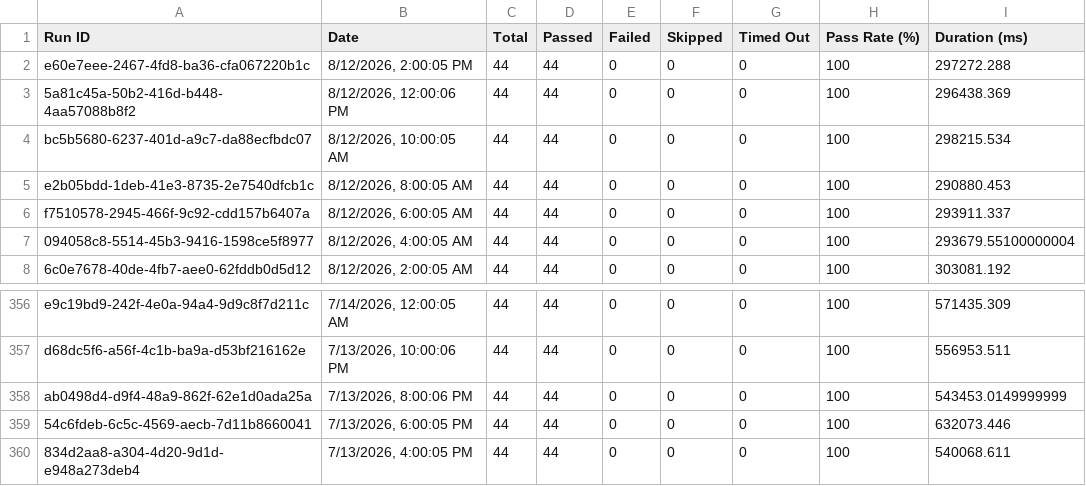
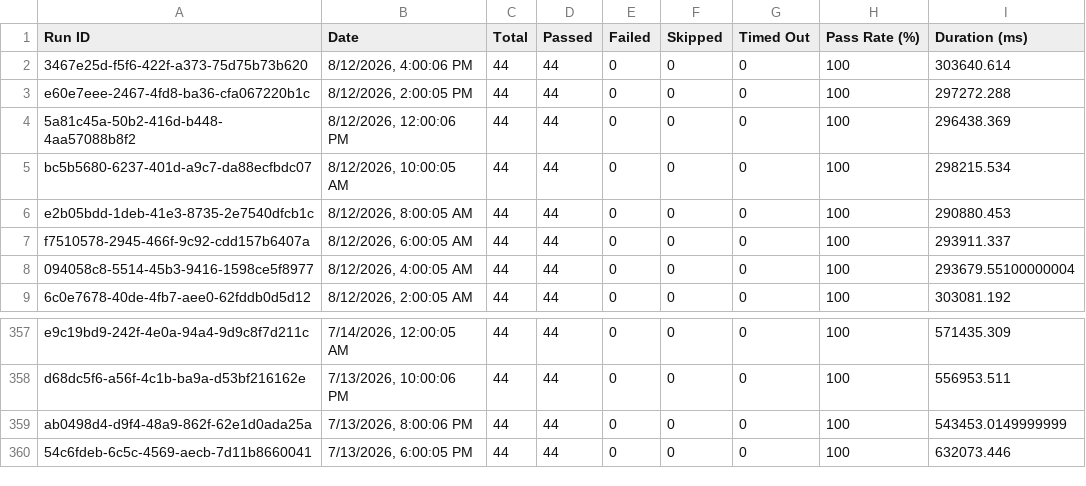
Before and after one commit to Shunyalabsai/console-automation, a CSV file: docs/exports/all-runs-summary.csv, drawn as a sheet; only a part is shown, gaps mark what is left out; removed rows and columns are numbered as before the commit, all else as after; the diff names each change by its address in the sheet, - before the commit and + after, or states it on an @@ line.

Commit message:
Update dashboard data — Aug 12, 2026 09:35 PM IST

```diff
--- a/docs/exports/all-runs-summary.csv
+++ b/docs/exports/all-runs-summary.csv
+row 2: 3467e25d-f5f6-422f-a373-75d75b73b620 | 8/12/2026, 4:00:06 PM | 44 | 44 | 0 | 0 | 0 | 100 | 303640.614
-row 360: 834d2aa8-a304-4d20-9d1d-e948a273deb4 | 7/13/2026, 4:00:05 PM | 44 | 44 | 0 | 0 | 0 | 100 | 540068.611
```
Also changed, not shown: docs/exports/current-run.csv, 2 other files.
